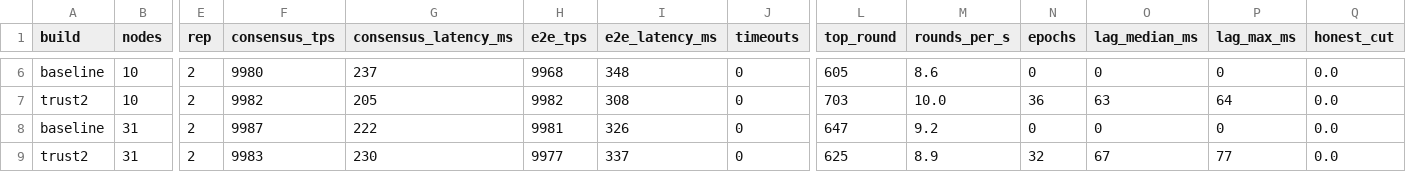
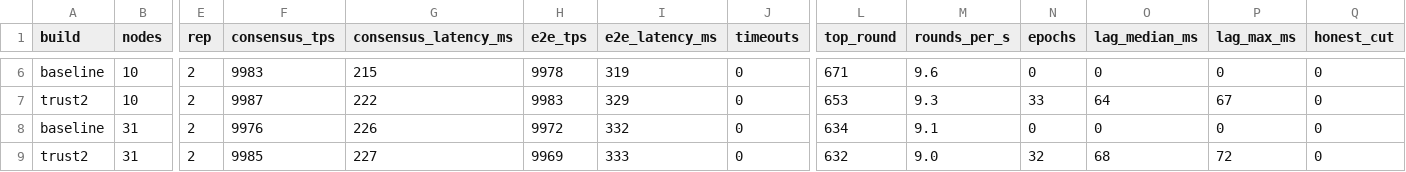
Before and after one commit to CTW2000/trust2-hotstuff-sim, a CSV file: prototype/benchmark/results-p5/x4.csv, drawn as a sheet; only a part is shown, gaps mark what is left out; the diff covers the shown part only; the diff names each change by its address in the sheet, - before the commit and + after, or states it on an @@ line.

```diff
--- a/prototype/benchmark/results-p5/x4.csv
+++ b/prototype/benchmark/results-p5/x4.csv
-F6 (consensus_tps): 9980
+F6 (consensus_tps): 9983
-G6 (consensus_latency_ms): 237
+G6 (consensus_latency_ms): 215
-H6 (e2e_tps): 9968
+H6 (e2e_tps): 9978
-I6 (e2e_latency_ms): 348
+I6 (e2e_latency_ms): 319
-L6 (top_round): 605
+L6 (top_round): 671
-M6 (rounds_per_s): 8.6
+M6 (rounds_per_s): 9.6
-Q6:Q9 (honest_cut): 0.0
+Q6:Q9 (honest_cut): 0
-F7 (consensus_tps): 9982
+F7 (consensus_tps): 9987
-G7 (consensus_latency_ms): 205
+G7 (consensus_latency_ms): 222
-H7 (e2e_tps): 9982
+H7 (e2e_tps): 9983
-I7 (e2e_latency_ms): 308
+I7 (e2e_latency_ms): 329
-L7 (top_round): 703
+L7 (top_round): 653
-M7 (rounds_per_s): 10.0
+M7 (rounds_per_s): 9.3
-N7 (epochs): 36
+N7 (epochs): 33
-O7 (lag_median_ms): 63
+O7 (lag_median_ms): 64
-P7 (lag_max_ms): 64
+P7 (lag_max_ms): 67
-F8 (consensus_tps): 9987
+F8 (consensus_tps): 9976
-G8 (consensus_latency_ms): 222
+G8 (consensus_latency_ms): 226
-H8 (e2e_tps): 9981
+H8 (e2e_tps): 9972
-I8 (e2e_latency_ms): 326
+I8 (e2e_latency_ms): 332
-L8 (top_round): 647
+L8 (top_round): 634
-M8 (rounds_per_s): 9.2
+M8 (rounds_per_s): 9.1
-F9 (consensus_tps): 9983
+F9 (consensus_tps): 9985
-G9 (consensus_latency_ms): 230
+G9 (consensus_latency_ms): 227
-H9 (e2e_tps): 9977
+H9 (e2e_tps): 9969
-I9 (e2e_latency_ms): 337
+I9 (e2e_latency_ms): 333
-L9 (top_round): 625
+L9 (top_round): 632
-M9 (rounds_per_s): 8.9
+M9 (rounds_per_s): 9.0
-O9 (lag_median_ms): 67
+O9 (lag_median_ms): 68
-P9 (lag_max_ms): 77
+P9 (lag_max_ms): 72
```
Also changed, not shown: 30 edited cells elsewhere in this file, prototype/benchmark/results-p5/p3.csv, prototype/benchmark/results-p5/x2.csv, 21 other files.
